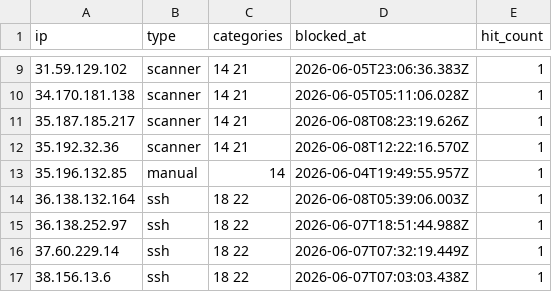
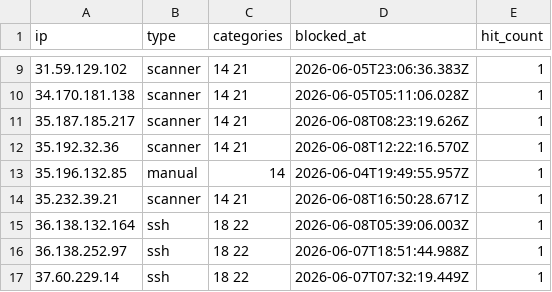
Before and after one commit to zenmorro/Scanner-List, a CSV file: blocklist.csv, drawn as a sheet; only a part is shown, gaps mark what is left out; the shorter side is filled out with more unchanged rows.

Commit message:
Update blocklist

```diff
--- a/blocklist.csv
+++ b/blocklist.csv
@@ -13,2 +13,3 @@ ip,type,categories,blocked_at,hit_count
 35.196.132.85,manual,14,2026-06-04T19:49:55.957Z,1
+35.232.39.21,scanner,14 21,2026-06-08T16:50:28.671Z,1
 36.138.132.164,ssh,18 22,2026-06-08T05:39:06.003Z,1
```
Also changed, not shown: 2 other files.
